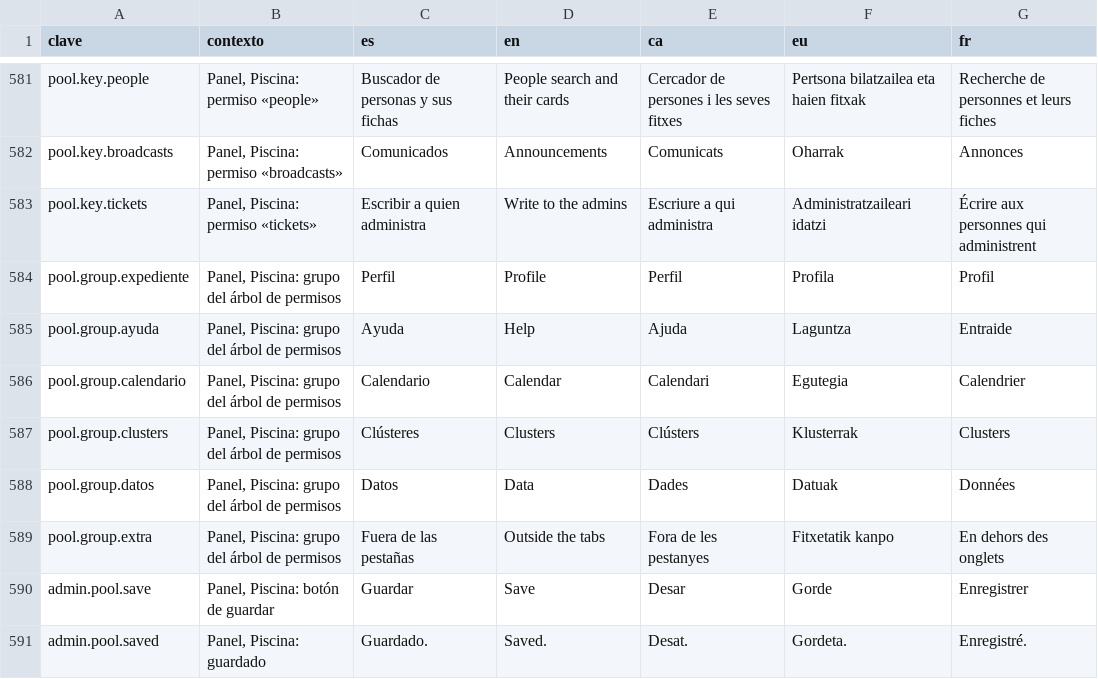
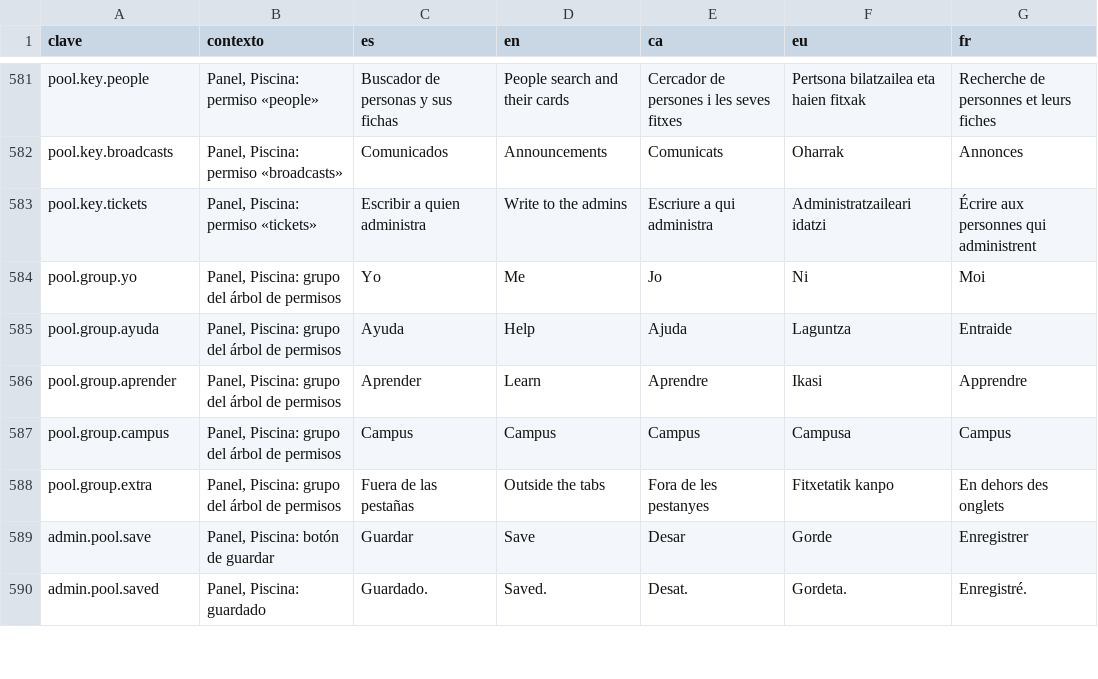
Before and after one commit to ALRO-GM/sanatorio-42, a CSV file: apps/web/src/shared/i18n/textos/gestion.csv, drawn as a sheet; only a part is shown, gaps mark what is left out.

```diff
--- a/apps/web/src/shared/i18n/textos/gestion.csv
+++ b/apps/web/src/shared/i18n/textos/gestion.csv
@@ -583,7 +583,6 @@ pool.key.broadcasts,"Panel, Piscina: permiso «broadcasts»",Comunicados,Announc
 pool.key.tickets,"Panel, Piscina: permiso «tickets»",Escribir a quien administra,Write to the admins,Escriure a qui administra,Administratzaileari idatzi,Écrire aux personnes qui administrent
-pool.group.expediente,"Panel, Piscina: grupo del árbol de permisos",Perfil,Profile,Perfil,Profila,Profil
+pool.group.yo,"Panel, Piscina: grupo del árbol de permisos",Yo,Me,Jo,Ni,Moi
 pool.group.ayuda,"Panel, Piscina: grupo del árbol de permisos",Ayuda,Help,Ajuda,Laguntza,Entraide
-pool.group.calendario,"Panel, Piscina: grupo del árbol de permisos",Calendario,Calendar,Calendari,Egutegia,Calendrier
-pool.group.clusters,"Panel, Piscina: grupo del árbol de permisos",Clústeres,Clusters,Clústers,Klusterrak,Clusters
-pool.group.datos,"Panel, Piscina: grupo del árbol de permisos",Datos,Data,Dades,Datuak,Données
+pool.group.aprender,"Panel, Piscina: grupo del árbol de permisos",Aprender,Learn,Aprendre,Ikasi,Apprendre
+pool.group.campus,"Panel, Piscina: grupo del árbol de permisos",Campus,Campus,Campus,Campusa,Campus
 pool.group.extra,"Panel, Piscina: grupo del árbol de permisos",Fuera de las pestañas,Outside the tabs,Fora de les pestanyes,Fitxetatik kanpo,En dehors des onglets
```
Also changed, not shown: apps/web/src/shared/i18n/textos/comun.csv, apps/web/src/shared/i18n/textos/estadisticas.csv, 29 other files.
